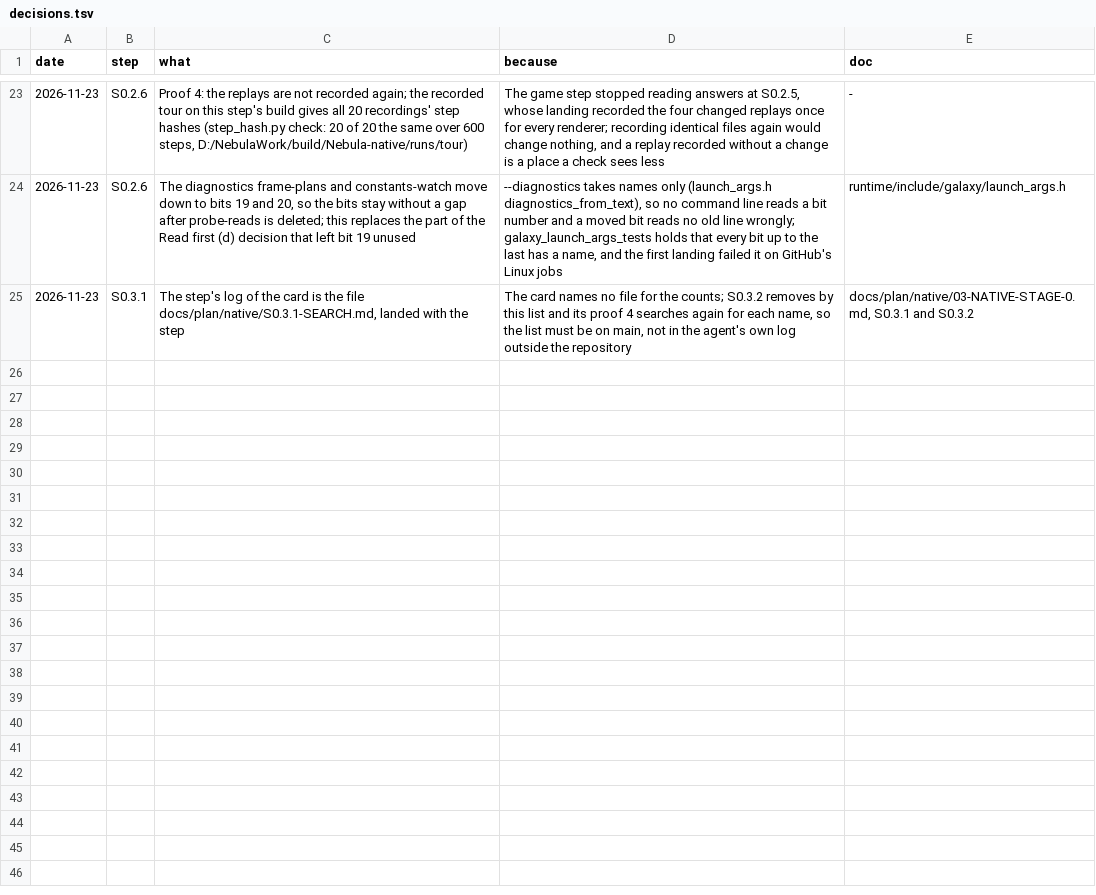
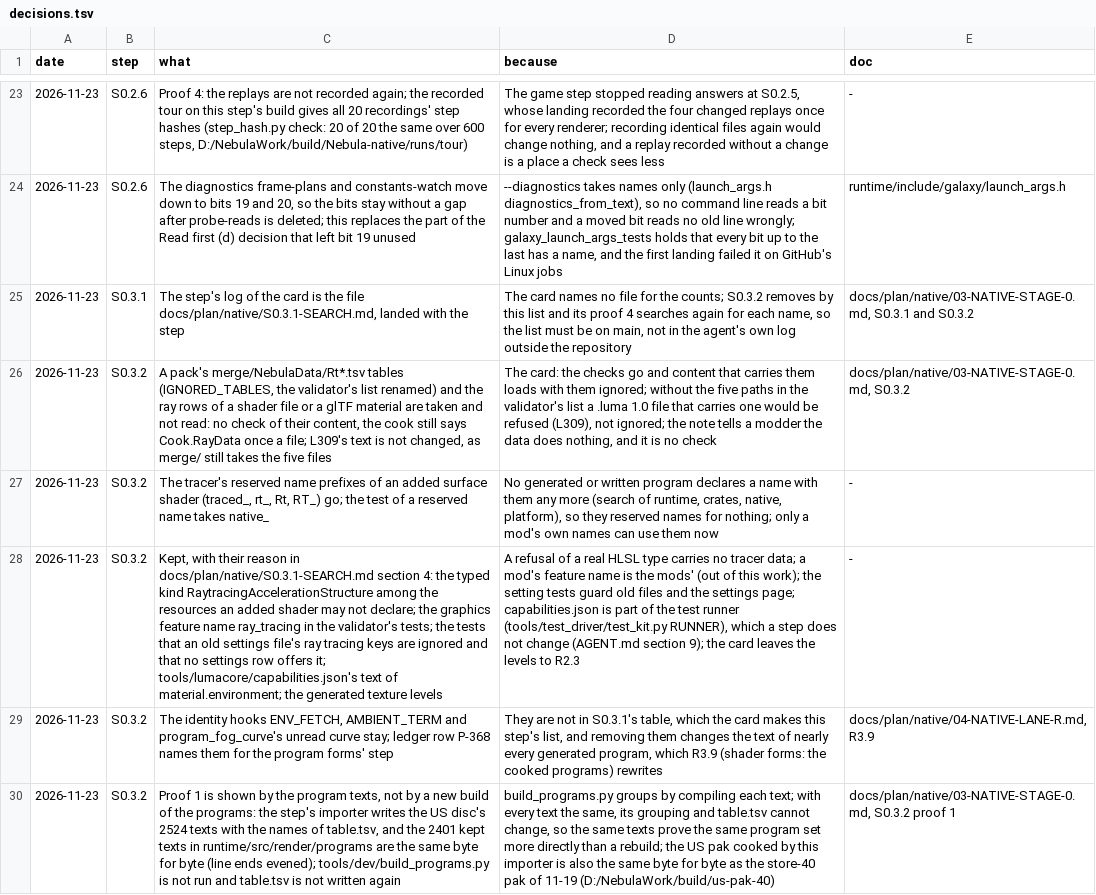
Before and after one commit to keepvaibin/nebula, a TSV file: docs/plan/native/decisions.tsv, drawn as a sheet; only a part is shown, gaps mark what is left out; the diff names each change by its address in the sheet, - before the commit and + after, or states it on an @@ line.

```diff
--- a/docs/plan/native/decisions.tsv
+++ b/docs/plan/native/decisions.tsv
+row 26: 2026-11-23 | S0.3.2 | A pack's merge/NebulaData/Rt*.tsv tables (IGNORED_TABLES, the validator's list renamed) and the ray rows of a shader file or a glTF material are taken and not read: no check of their content, the cook still says Cook.RayData once a file; L309's text is not changed, as merge/ still takes the five files | The card: the checks go and content that carries them loads with them ignored; without the five paths in the validator's list a .luma 1.0 file that carries one would be refused (L309), not ignored; the note tells a modder the data does nothing, and it is no check | docs/plan/native/03-NATIVE-STAGE-0.md, S0.3.2
+row 27: 2026-11-23 | S0.3.2 | The tracer's reserved name prefixes of an added surface shader (traced_, rt_, Rt, RT_) go; the test of a reserved name takes native_ | No generated or written program declares a name with them any more (search of runtime, crates, native, platform), so they reserved names for nothing; only a mod's own names can use them now | -
+row 28: 2026-11-23 | S0.3.2 | Kept, with their reason in docs/plan/native/S0.3.1-SEARCH.md section 4: the typed kind RaytracingAccelerationStructure among the resources an added shader may not declare; the graphics feature name ray_tracing in the validator's tests; the tests that an old settings file's ray tracing keys are ignored and that no settings row offers it; tools/lumacore/capabilities.json's text of material.environment; the generated texture levels | A refusal of a real HLSL type carries no tracer data; a mod's feature name is the mods' (out of this work); the setting tests guard old files and the settings page; capabilities.json is part of the test runner (tools/test_driver/test_kit.py RUNNER), which a step does not change (AGENT.md section 9); the card leaves the levels to R2.3 | -
+row 29: 2026-11-23 | S0.3.2 | The identity hooks ENV_FETCH, AMBIENT_TERM and program_fog_curve's unread curve stay; ledger row P-368 names them for the program forms' step | They are not in S0.3.1's table, which the card makes this step's list, and removing them changes the text of nearly every generated program, which R3.9 (shader forms: the cooked programs) rewrites | docs/plan/native/04-NATIVE-LANE-R.md, R3.9
+row 30: 2026-11-23 | S0.3.2 | Proof 1 is shown by the program texts, not by a new build of the programs: the step's importer writes the US disc's 2524 texts with the names of table.tsv, and the 2401 kept texts in runtime/src/render/programs are the same byte for byte (line ends evened); tools/dev/build_programs.py is not run and table.tsv is not written again | build_programs.py groups by compiling each text; with every text the same, its grouping and table.tsv cannot change, so the same texts prove the same program set more directly than a rebuild; the US pak cooked by this importer is also the same byte for byte as the store-40 pak of 11-19 (D:/NebulaWork/build/us-pak-40) | docs/plan/native/03-NATIVE-STAGE-0.md, S0.3.2 proof 1
```
Also changed, not shown: docs/plan/ledger.tsv, 20 other files.
